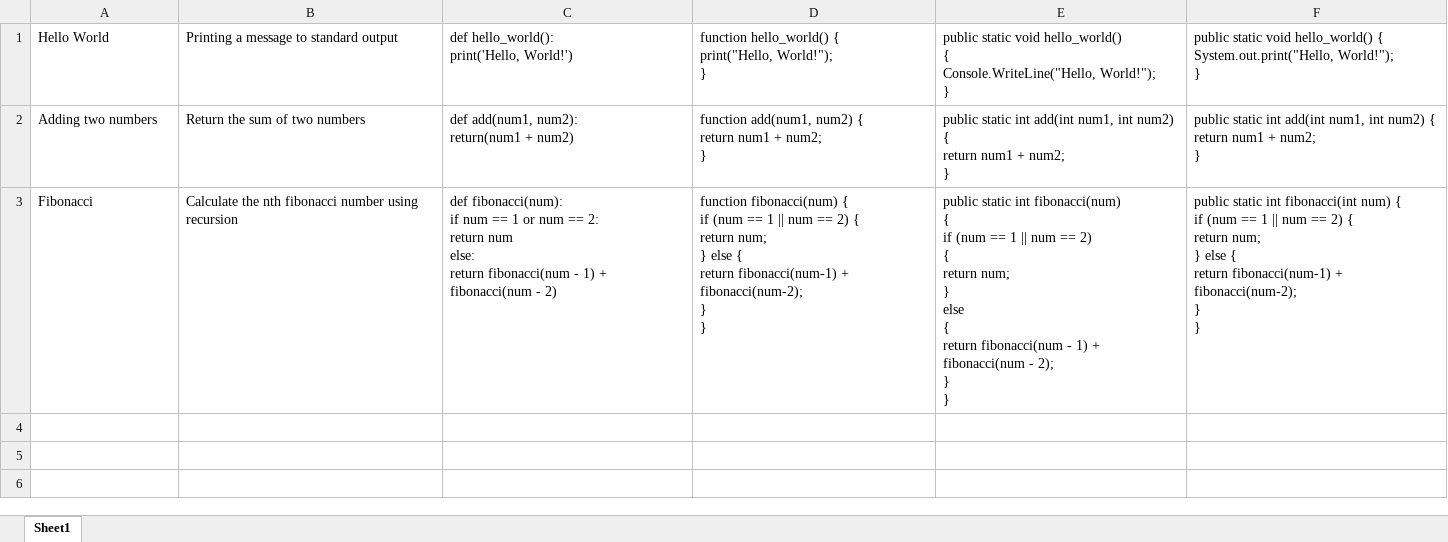
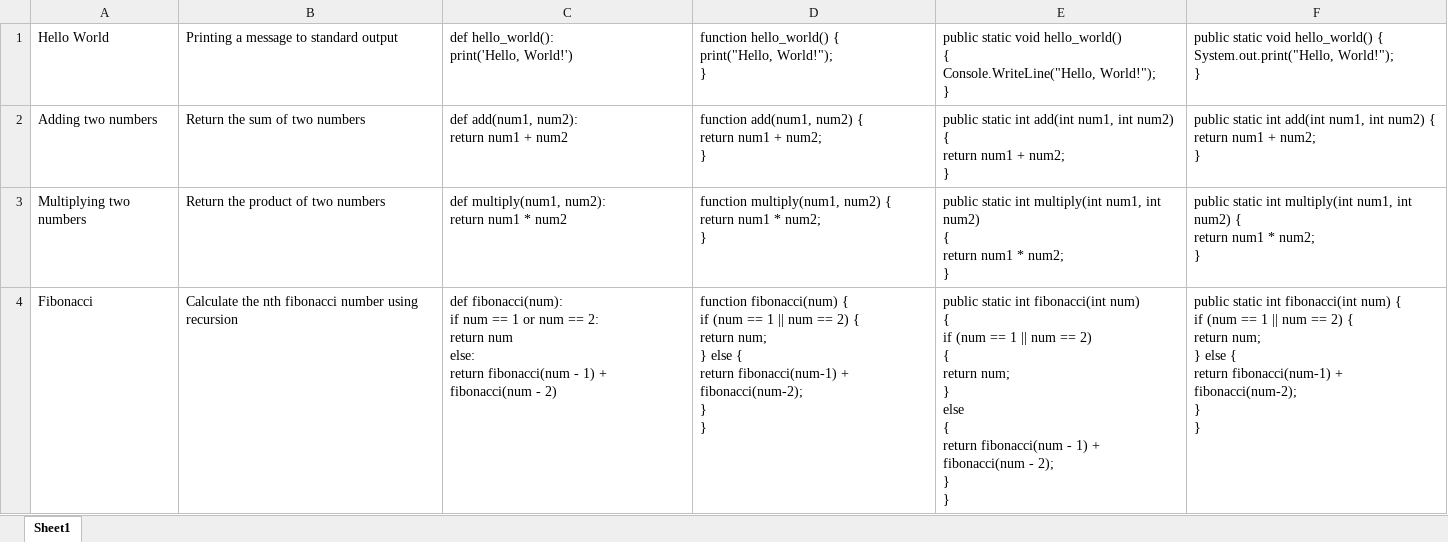
Before and after one commit to royJackman/PractiCode, an Excel workbook: PractiCode/PractiCode/CodeExamples.xlsx, sheet Sheet1, drawn as a sheet; values as stored, in another font and other column widths than the file's, no borders; addresses are those after the commit; ↵ is a line break in a cell; the diff names each change by its address in the sheet, - before the commit and + after, or states it on an @@ line.

Commit message:
Added a function to the list

```diff
--- a/PractiCode/PractiCode/CodeExamples.xlsx (sheet Sheet1)
+++ b/PractiCode/PractiCode/CodeExamples.xlsx (sheet Sheet1)
-C2: def add(num1, num2): ↵ return(num1 + num2)
+C2: def add(num1, num2): ↵ return num1 + num2
+row 3: Multiplying two numbers | Return the product of two numbers | def multiply(num1, num2): ↵ return num1 * num2 | function multiply(num1, num2) { ↵ return num1 * num2; ↵ } | public static int multiply(int num1, int num2) ↵ { ↵ return num1 * num2; ↵ } | public static int multiply(int num1, int num2) { ↵ return num1 * num2; ↵ }
-E4: …static int fibonacci(num) ↵ { ↵ if…
+E4: …static int fibonacci(int num) ↵ { ↵ if…
```
